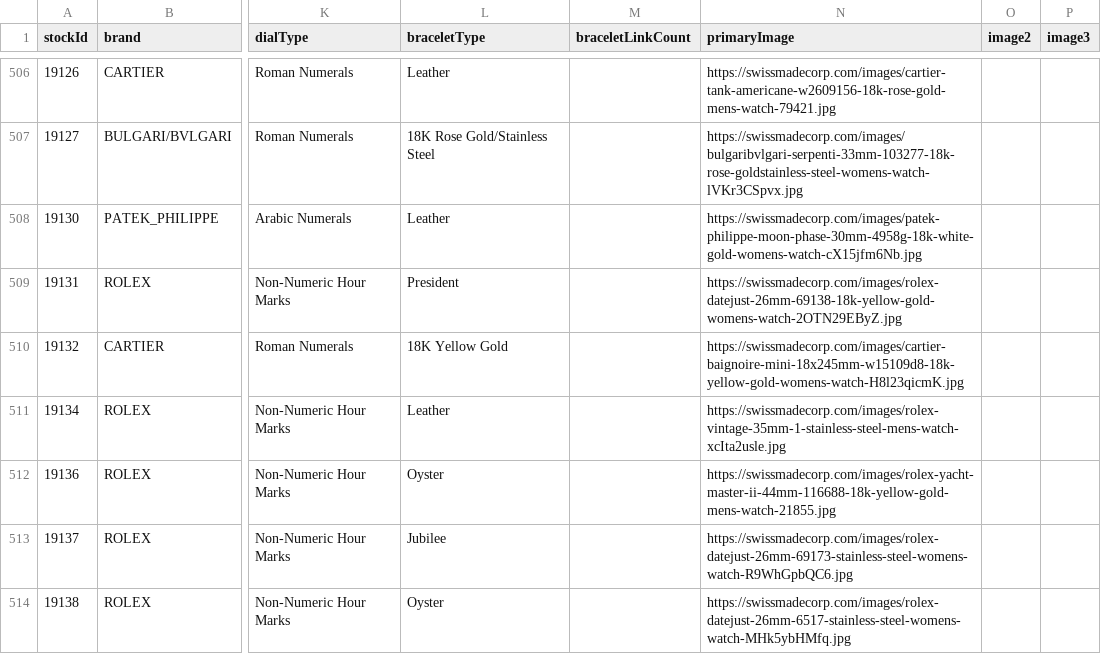
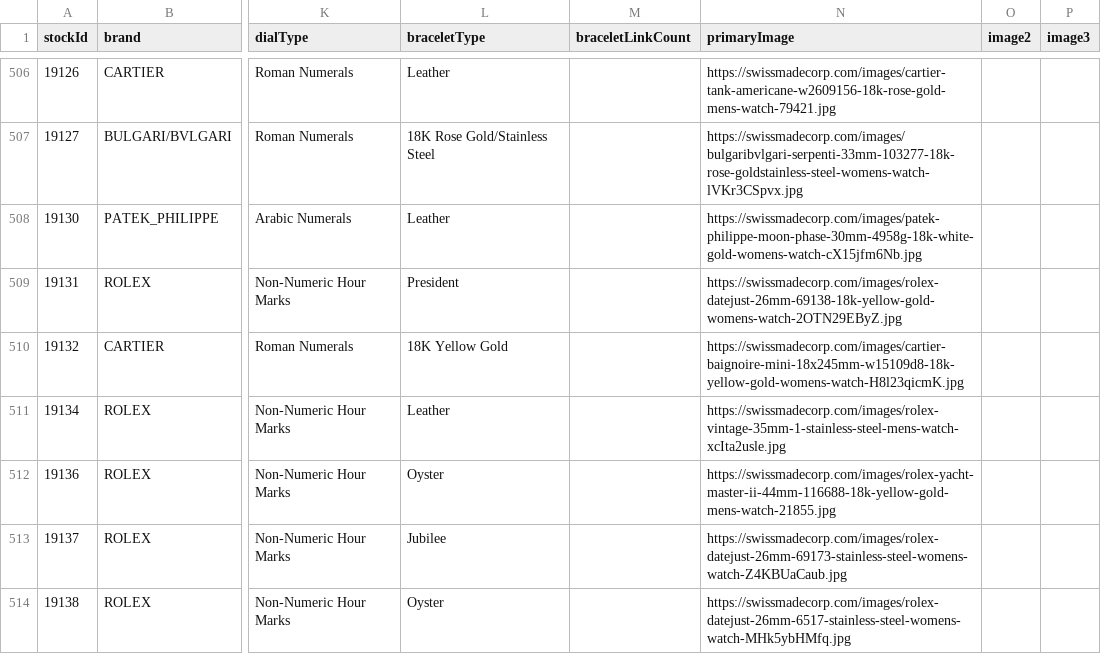
Before and after one commit to swissmadecorp/swissmadecorp-repo, a CSV file: public/uploads/products.csv, drawn as a sheet; only a part is shown, gaps mark what is left out; the diff names each change by its address in the sheet, - before the commit and + after, or states it on an @@ line.

Commit message:
Auto-commit 2026-09-03 18:40

```diff
--- a/public/uploads/products.csv
+++ b/public/uploads/products.csv
-N513 (primaryImage): https://swissmadecorp.com/images/rolex-datejust-26mm-69173-stainless-steel-womens-watch-R9WhGpbQC6.jpg
+N513 (primaryImage): https://swissmadecorp.com/images/rolex-datejust-26mm-69173-stainless-steel-womens-watch-Z4KBUaCaub.jpg
```
